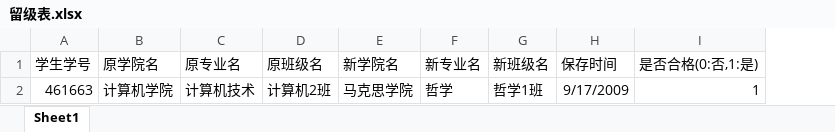
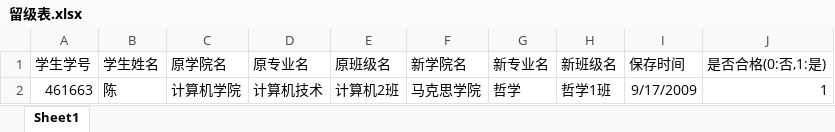
Before and after one commit to Victorschenwh/studentManage, an Excel workbook: src/main/resources/excel/留级表.xlsx, sheet Sheet1, drawn as a sheet; values as stored, in another font and other column widths than the file's, no borders; the diff names each change by its address in the sheet, - before the commit and + after, or states it on an @@ line.

```diff
--- a/src/main/resources/excel/留级表.xlsx (sheet Sheet1)
+++ b/src/main/resources/excel/留级表.xlsx (sheet Sheet1)
+column B (学生姓名), row 2: 陈
```
Also changed, not shown: src/main/resources/excel/奖惩表.xlsx, src/main/resources/excel/转专业表模板.xlsx, 3 other files.
